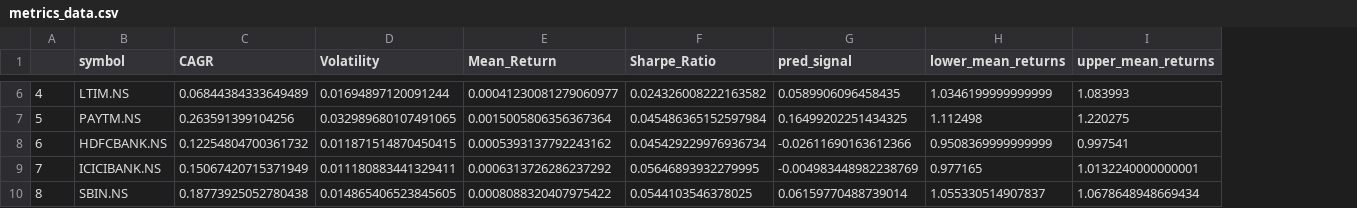
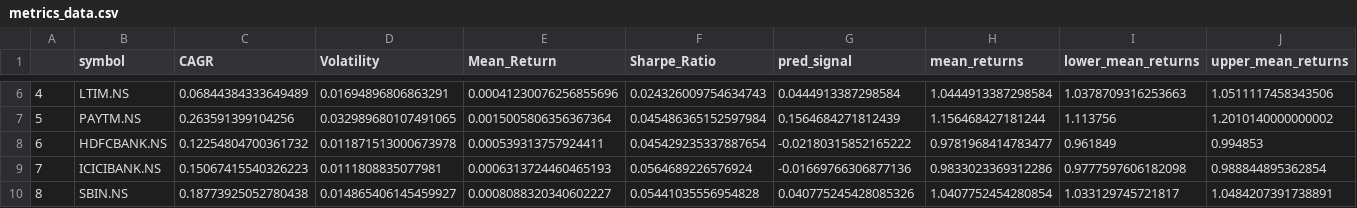
Before and after one commit to Prashu-001/Explainable-Stock-Recommendation-System, a CSV file: datasets/metrics_data.csv, drawn as a sheet; only a part is shown, gaps mark what is left out; addresses are those after the commit; the diff covers the shown part only; the diff names each change by its address in the sheet, - before the commit and + after, or states it on an @@ line.

```diff
--- a/datasets/metrics_data.csv
+++ b/datasets/metrics_data.csv
+column H (mean_returns), rows 6-10: 1.0444913387298584 | 1.156468427181244 | 0.9781968414783477 | 0.9833023369312286 | 1.0407752454280854
-D6 (Volatility): 0.01694897120091244
+D6 (Volatility): 0.01694896806863291
-E6 (Mean_Return): 0.00041230081279060977
+E6 (Mean_Return): 0.00041230076256855696
-F6 (Sharpe_Ratio): 0.024326008222163582
+F6 (Sharpe_Ratio): 0.024326009754634743
-G6 (pred_signal): 0.0589906096458435
+G6 (pred_signal): 0.0444913387298584
-I6 (lower_mean_returns): 1.0346199999999999
+I6 (lower_mean_returns): 1.0378709316253663
-J6 (upper_mean_returns): 1.083993
+J6 (upper_mean_returns): 1.0511117458343506
-G7 (pred_signal): 0.16499202251434325
+G7 (pred_signal): 0.1564684271812439
-I7 (lower_mean_returns): 1.112498
+I7 (lower_mean_returns): 1.113756
-J7 (upper_mean_returns): 1.220275
+J7 (upper_mean_returns): 1.2010140000000002
-D8 (Volatility): 0.011871514870450415
+D8 (Volatility): 0.011871513000673978
-E8 (Mean_Return): 0.0005393137792243162
+E8 (Mean_Return): 0.000539313757924411
-F8 (Sharpe_Ratio): 0.045429229976936734
+F8 (Sharpe_Ratio): 0.045429235337887654
-G8 (pred_signal): -0.02611690163612366
+G8 (pred_signal): -0.02180315852165222
-I8 (lower_mean_returns): 0.9508369999999999
+I8 (lower_mean_returns): 0.961849
-J8 (upper_mean_returns): 0.997541
+J8 (upper_mean_returns): 0.994853
-C9 (CAGR): 0.15067420715371949
+C9 (CAGR): 0.15067415540326223
-D9 (Volatility): 0.011180883441329411
+D9 (Volatility): 0.0111808835077981
-E9 (Mean_Return): 0.0006313726286237292
+E9 (Mean_Return): 0.0006313724460465193
-F9 (Sharpe_Ratio): 0.05646893932279995
+F9 (Sharpe_Ratio): 0.0564689226576924
-G9 (pred_signal): -0.004983448982238769
+G9 (pred_signal): -0.01669766306877136
-I9 (lower_mean_returns): 0.977165
+I9 (lower_mean_returns): 0.9777597606182098
-J9 (upper_mean_returns): 1.0132240000000001
+J9 (upper_mean_returns): 0.988844895362854
-D10 (Volatility): 0.014865406523845605
+D10 (Volatility): 0.014865406145459927
-E10 (Mean_Return): 0.0008088320407975422
+E10 (Mean_Return): 0.0008088320340602227
-F10 (Sharpe_Ratio): 0.0544103546378025
+F10 (Sharpe_Ratio): 0.05441035556954828
-G10 (pred_signal): 0.06159770488739014
+G10 (pred_signal): 0.040775245428085326
-I10 (lower_mean_returns): 1.055330514907837
+I10 (lower_mean_returns): 1.033129745721817
-J10 (upper_mean_returns): 1.0678648948669434
+J10 (upper_mean_returns): 1.0484207391738891
```
Also changed, not shown: 155 edited cells elsewhere in this file, datasets/stocks_content_data.csv, datasets/users_investment_data.csv, 5 other files.
